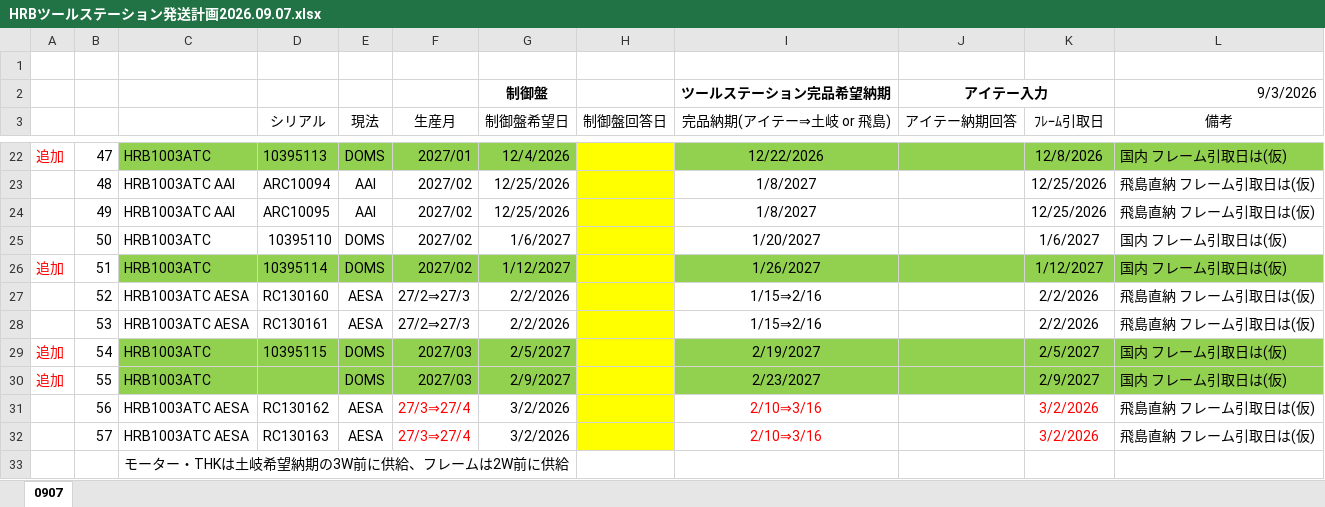
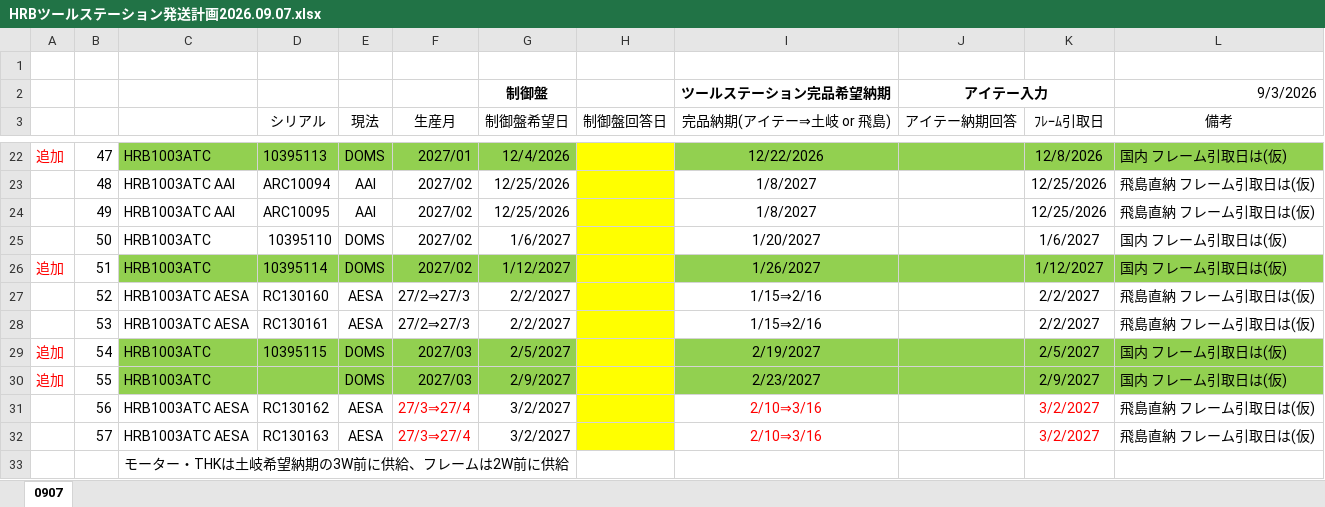
Before and after one commit to FDOtawa/amada-Productionplan, an Excel workbook: HRBツールステーション発送計画2026.09.07.xlsx, sheet 0907, drawn as a sheet; only a part is shown, gaps mark what is left out; values as stored, in another font and other column widths than the file's, no borders; the diff names each change by its address in the sheet, - before the commit and + after, or states it on an @@ line.

```diff
--- a/HRBツールステーション発送計画2026.09.07.xlsx (sheet 0907)
+++ b/HRBツールステーション発送計画2026.09.07.xlsx (sheet 0907)
-G27:G28 (制御盤希望日): 2/2/2026
+G27:G28 (制御盤希望日): 2/2/2027
-K27:K28 (ﾌﾚｰﾑ引取日): 2/2/2026
+K27:K28 (ﾌﾚｰﾑ引取日): 2/2/2027
-G31:G32 (制御盤希望日): 3/2/2026
+G31:G32 (制御盤希望日): 3/2/2027
-K31:K32 (ﾌﾚｰﾑ引取日): 3/2/2026
+K31:K32 (ﾌﾚｰﾑ引取日): 3/2/2027
```
